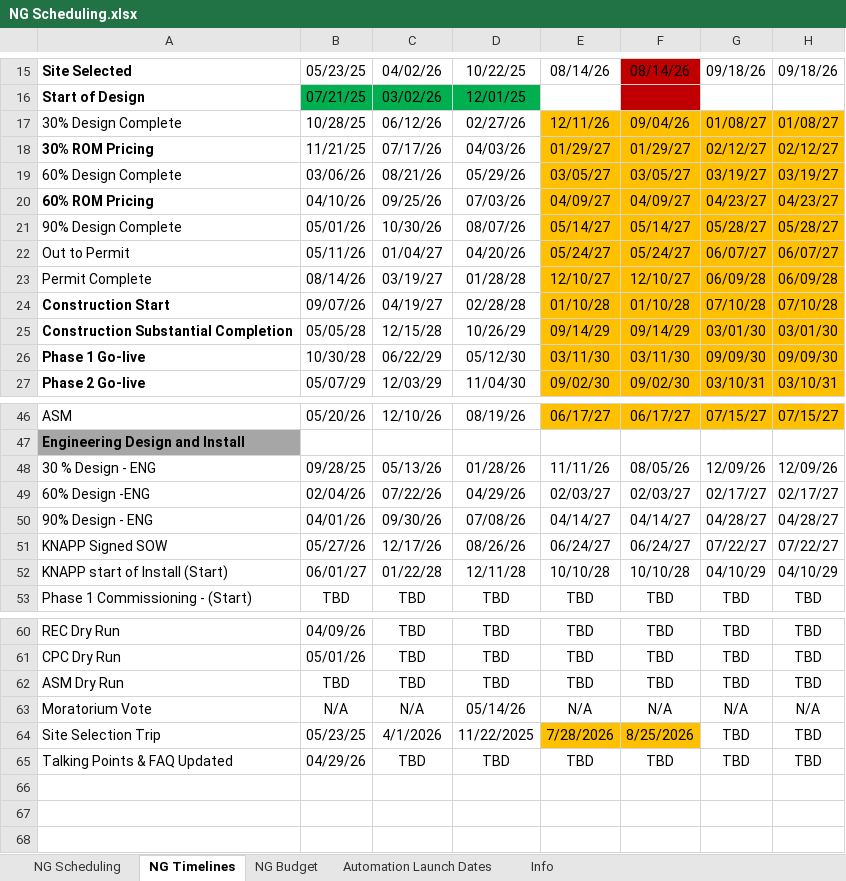
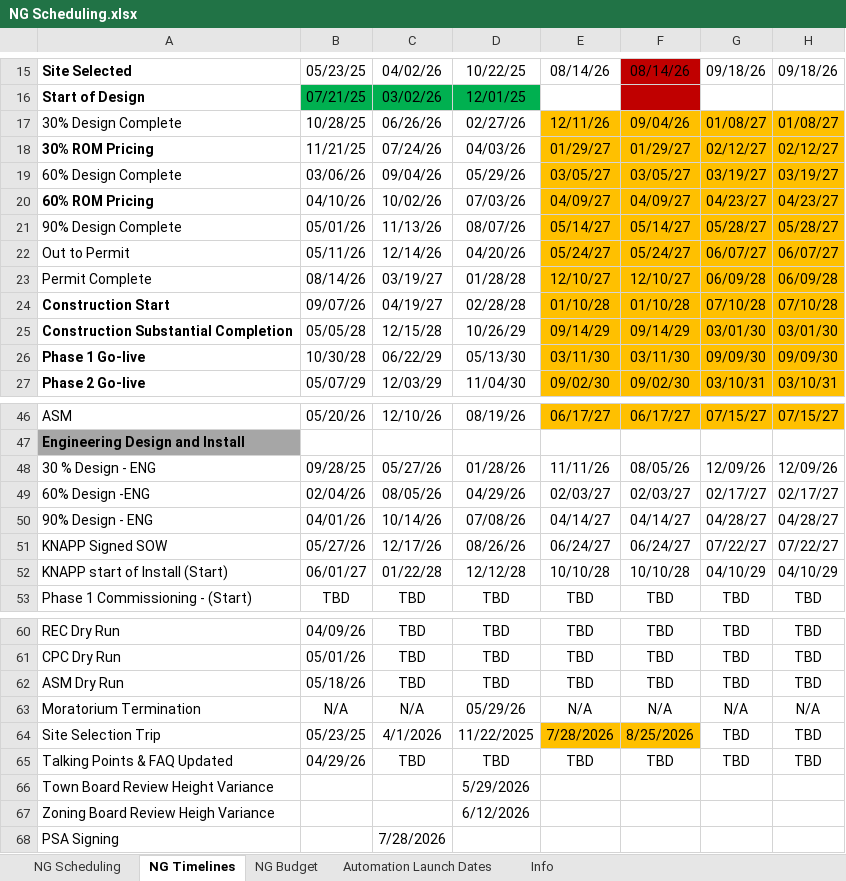
Before and after one commit to kourtneymiller-sys/NextGen-PMO, an Excel workbook: NG Scheduling.xlsx, sheet NG Timelines, drawn as a sheet; only a part is shown, gaps mark what is left out; values as stored, in another font and other column widths than the file's, no borders; charts and pictures not drawn; rows hold the shown columns only; the diff covers the shown part only; the diff names each change by its address in the sheet, - before the commit and + after, or states it on an @@ line.

```diff
--- a/NG Scheduling.xlsx (sheet NG Timelines)
+++ b/NG Scheduling.xlsx (sheet NG Timelines)
-C17: 06/12/26
+C17: 06/26/26
-C18: 07/17/26
+C18: 07/24/26
-C19: 08/21/26
+C19: 09/04/26
-C20: 09/25/26
+C20: 10/02/26
-C21: 10/30/26
+C21: 11/13/26
-C22: 01/04/27
+C22: 12/14/26
-D26: 05/12/30
+D26: 05/13/30
-C48: 05/13/26
+C48: 05/27/26
-C49: 07/22/26
+C49: 08/05/26
-C50: 09/30/26
+C50: 10/14/26
-D52: 12/11/28
+D52: 12/12/28
-B62: TBD
+B62: 05/18/26
-A63: Moratorium Vote
+A63: Moratorium Termination
-D63: 05/14/26
+D63: 05/29/26
+row 66: Town Board Review Height Variance |  |  | 5/29/2026
+row 67: Zoning Board Review Heigh Variance |  |  | 6/12/2026
+row 68: PSA Signing |  | 7/28/2026
```
Also changed, not shown: 3 edited cells and cell formats elsewhere in this sheet, sheet NG Scheduling, sheet NG Budget, sheet Automation Launch Dates, formulas that keep their value, hidden cells.
